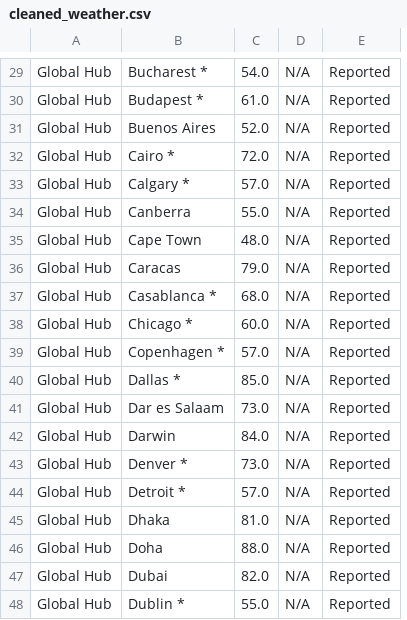
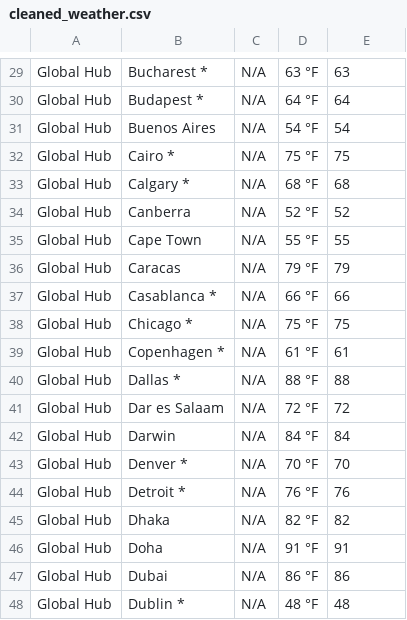
Before and after one commit to jspriya/web-scraping-capstone, a CSV file: data/cleaned_weather.csv, drawn as a sheet; only a part is shown, gaps mark what is left out; removed rows and columns are numbered as before the commit, all else as after; the diff covers the shown part only; the diff names each change by its address in the sheet, - before the commit and + after, or states it on an @@ line.

```diff
--- a/data/cleaned_weather.csv
+++ b/data/cleaned_weather.csv
-column C, rows 29-48: 54.0 | 61.0 | 52.0 | 72.0 | 57.0 | 55.0 | 48.0 | 79.0 | 68.0 | 60.0 | 57.0 | 85.0 | 73.0 | 84.0 | 73.0 | 57.0 | 81.0 | 88.0 | 82.0 | 55.0
+column D, rows 29-48: 63 °F | 64 °F | 54 °F | 75 °F | 68 °F | 52 °F | 55 °F | 79 °F | 66 °F | 75 °F | 61 °F | 88 °F | 72 °F | 84 °F | 70 °F | 76 °F | 82 °F | 91 °F | 86 °F | 48 °F
-E29: Reported
+E29: 63
-E30: Reported
+E30: 64
-E31: Reported
+E31: 54
-E32: Reported
+E32: 75
-E33: Reported
+E33: 68
-E34: Reported
+E34: 52
-E35: Reported
+E35: 55
-E36: Reported
+E36: 79
-E37: Reported
+E37: 66
-E38: Reported
+E38: 75
-E39: Reported
+E39: 61
-E40: Reported
+E40: 88
-E41: Reported
+E41: 72
-E42: Reported
+E42: 84
-E43: Reported
+E43: 70
-E44: Reported
+E44: 76
-E45: Reported
+E45: 82
-E46: Reported
+E46: 91
-E47: Reported
+E47: 86
-E48: Reported
+E48: 48
```
Also changed, not shown: 1 added row, 1 removed row and 27 edited cells elsewhere in this file, data/raw_weather.csv, 5 other files.
